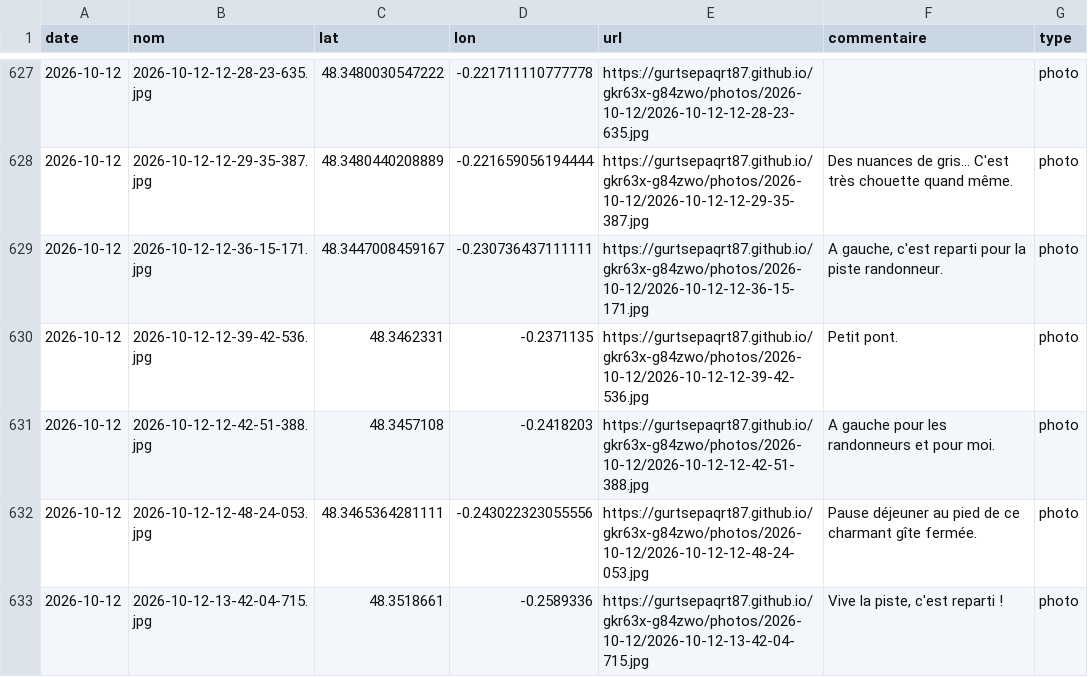
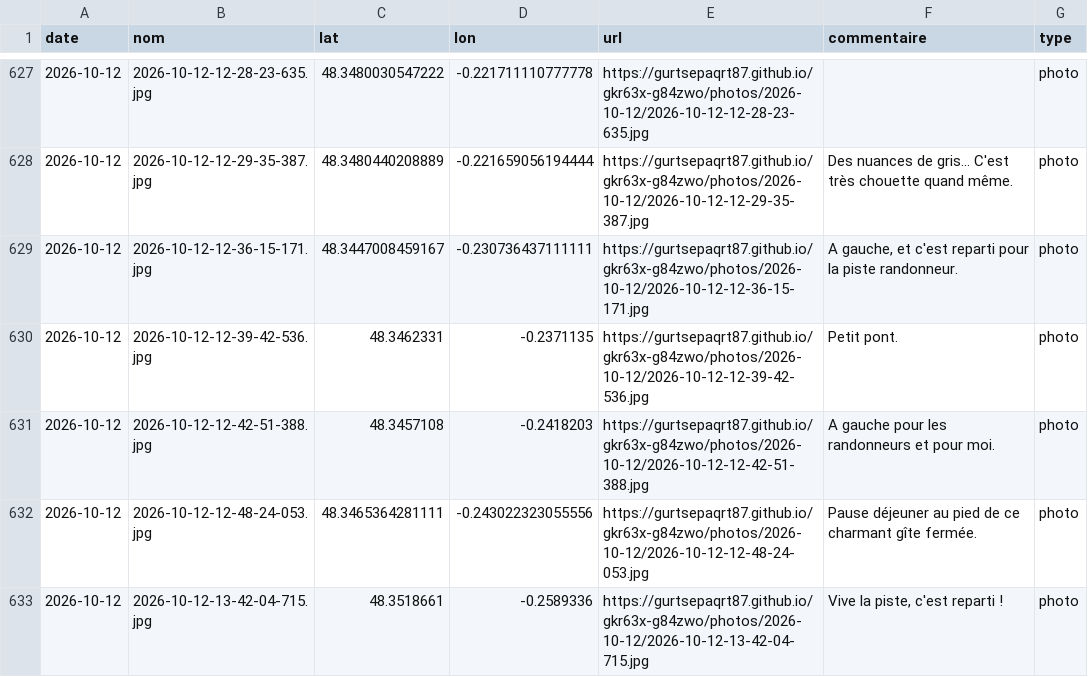
Before and after one commit to gurtsepaqrt87/bivouac, a CSV file: photos.csv, drawn as a sheet; only a part is shown, gaps mark what is left out; the diff names each change by its address in the sheet, - before the commit and + after, or states it on an @@ line.

Commit message:
commentaire 2026-10-12-12-36-15-171 (2026-10-12)

```diff
--- a/photos.csv
+++ b/photos.csv
-F629 (commentaire): A gauche, c'est reparti…
+F629 (commentaire): A gauche, et c'est reparti…
```
